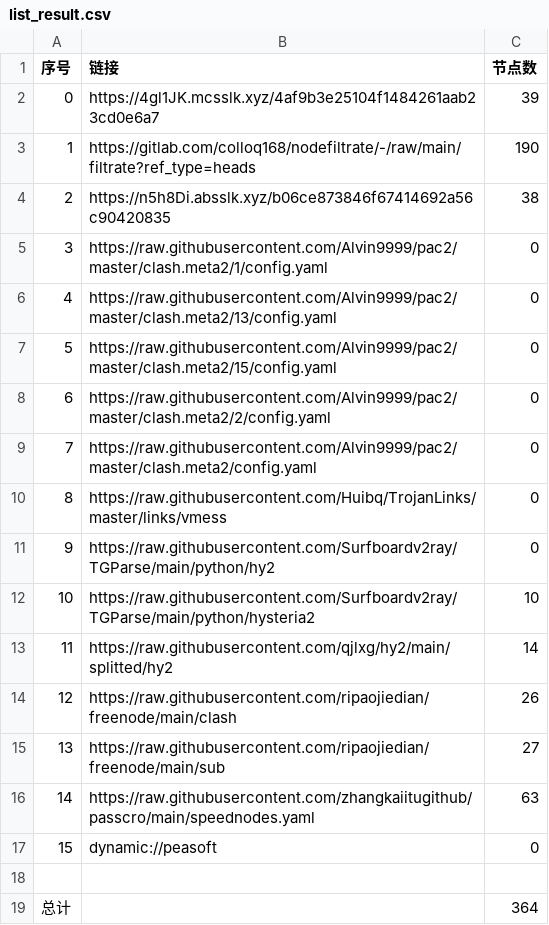
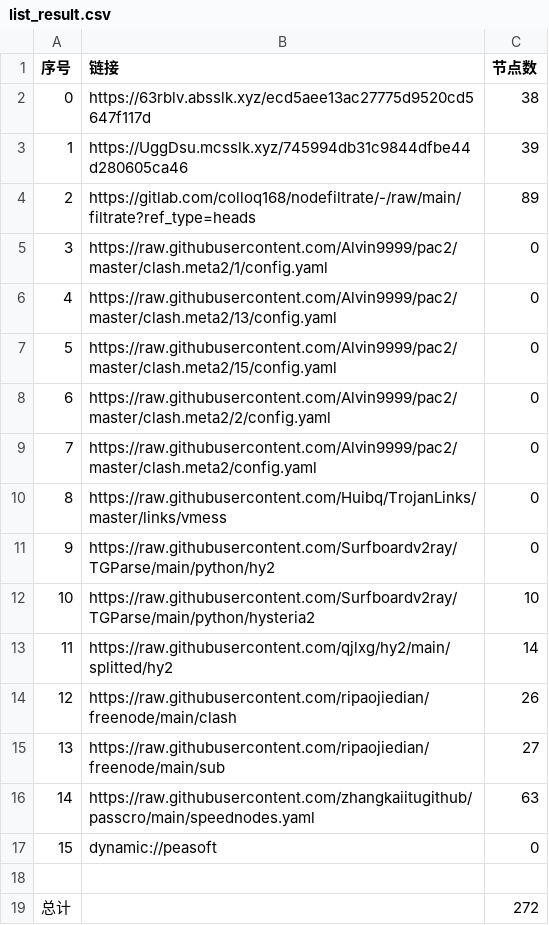
Before and after one commit to q291581201/NoMoreWalls, a CSV file: list_result.csv, drawn as a sheet.

```diff
--- a/list_result.csv
+++ b/list_result.csv
@@ -1,5 +1,5 @@
 序号,链接,节点数
-0,https://4gl1JK.mcsslk.xyz/4af9b3e25104f1484261aab23cd0e6a7,39
-1,https://gitlab.com/colloq168/nodefiltrate/-/raw/main/filtrate?ref_type=heads,190
-2,https://n5h8Di.absslk.xyz/b06ce873846f67414692a56c90420835,38
+0,https://63rblv.absslk.xyz/ecd5aee13ac27775d9520cd5647f117d,38
+1,https://UggDsu.mcsslk.xyz/745994db31c9844dfbe44d280605ca46,39
+2,https://gitlab.com/colloq168/nodefiltrate/-/raw/main/filtrate?ref_type=heads,89
 3,https://raw.githubusercontent.com/Alvin9999/pac2/master/clash.meta2/1/config.yaml,0
@@ -18,2 +18,2 @@
 
-总计,,364
+总计,,272
```
Also changed, not shown: 30 other files.
